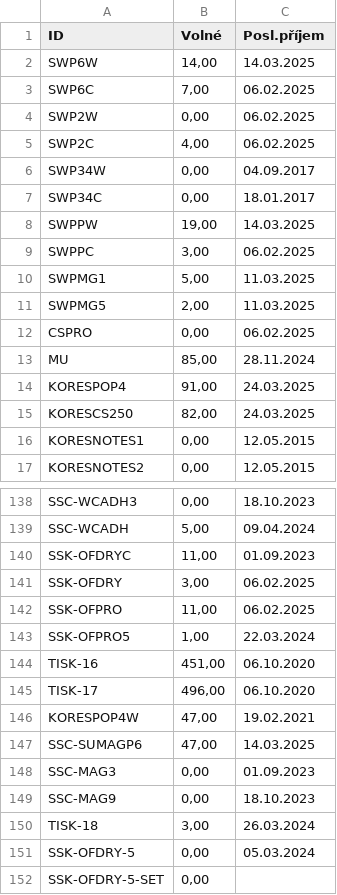
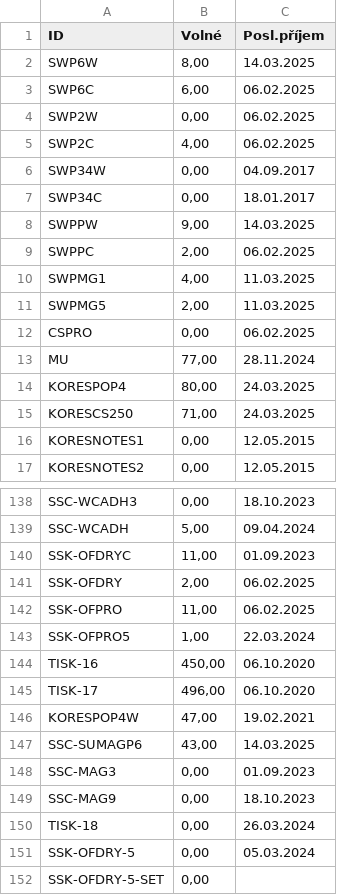
Before and after one commit to kaffo21/Shipmall_warehouse_report, a CSV file: data/warehouse_report.csv, drawn as a sheet; only a part is shown, gaps mark what is left out; the diff covers the shown part only.

```diff
--- a/data/warehouse_report.csv
+++ b/data/warehouse_report.csv
@@ -1,4 +1,4 @@
 ID;Volné;Posl.příjem
-SWP6W;14,00;14.03.2025
-SWP6C;7,00;06.02.2025
+SWP6W;8,00;14.03.2025
+SWP6C;6,00;06.02.2025
 SWP2W;0,00;06.02.2025
@@ -7,10 +7,10 @@ SWP34W;0,00;04.09.2017
 SWP34C;0,00;18.01.2017
-SWPPW;19,00;14.03.2025
-SWPPC;3,00;06.02.2025
-SWPMG1;5,00;11.03.2025
+SWPPW;9,00;14.03.2025
+SWPPC;2,00;06.02.2025
+SWPMG1;4,00;11.03.2025
 SWPMG5;2,00;11.03.2025
 CSPRO;0,00;06.02.2025
-MU;85,00;28.11.2024
-KORESPOP4;91,00;24.03.2025
-KORESCS250;82,00;24.03.2025
+MU;77,00;28.11.2024
+KORESPOP4;80,00;24.03.2025
+KORESCS250;71,00;24.03.2025
 KORESNOTES1;0,00;12.05.2015
@@ -140,12 +140,12 @@ SSC-WCADH;5,00;09.04.2024
 SSK-OFDRYC;11,00;01.09.2023
-SSK-OFDRY;3,00;06.02.2025
+SSK-OFDRY;2,00;06.02.2025
 SSK-OFPRO;11,00;06.02.2025
 SSK-OFPRO5;1,00;22.03.2024
-TISK-16;451,00;06.10.2020
+TISK-16;450,00;06.10.2020
 TISK-17;496,00;06.10.2020
 KORESPOP4W;47,00;19.02.2021
-SSC-SUMAGP6;47,00;14.03.2025
+SSC-SUMAGP6;43,00;14.03.2025
 SSC-MAG3;0,00;01.09.2023
 SSC-MAG9;0,00;18.10.2023
-TISK-18;3,00;26.03.2024
+TISK-18;0,00;26.03.2024
 SSK-OFDRY-5;0,00;05.03.2024
```
Also changed, not shown: 20 edited cells elsewhere in this file, data/warehouse_movements.csv.
